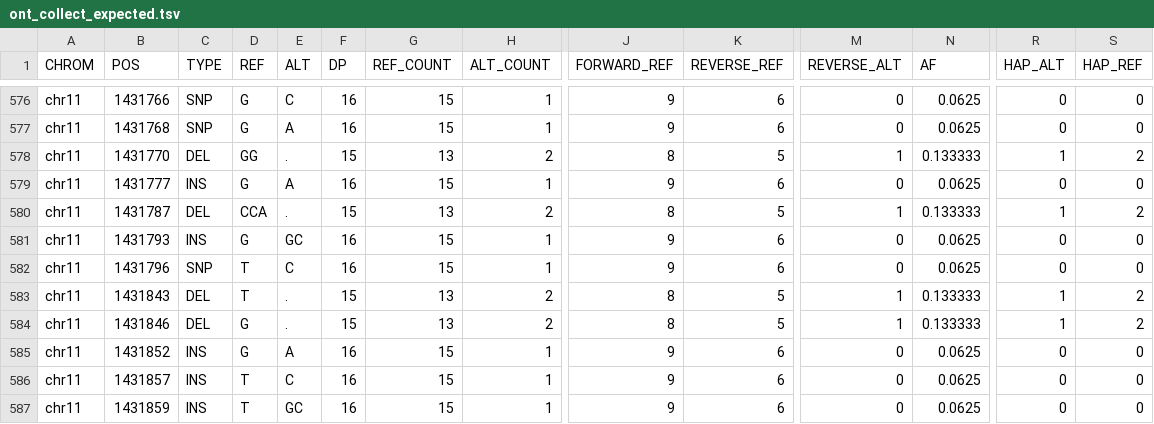
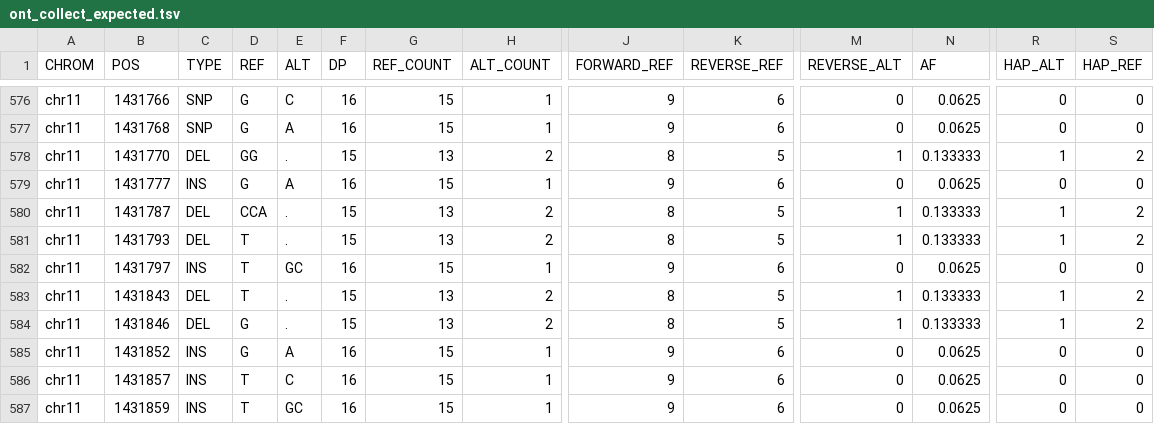
Before and after one commit to kokyriakidis/pgphase, a TSV file: test_data/expected/plegma/ont_collect_expected.tsv, drawn as a sheet; only a part is shown, gaps mark what is left out; the diff covers the shown part only; the diff names each change by its address in the sheet, - before the commit and + after, or states it on an @@ line.

```diff
--- a/test_data/expected/plegma/ont_collect_expected.tsv
+++ b/test_data/expected/plegma/ont_collect_expected.tsv
-C581 (TYPE): INS
+C581 (TYPE): DEL
-D581 (REF): G
+D581 (REF): T
-E581 (ALT): GC
+E581 (ALT): .
-F581 (DP): 16
+F581 (DP): 15
-G581 (REF_COUNT): 15
+G581 (REF_COUNT): 13
-H581 (ALT_COUNT): 1
+H581 (ALT_COUNT): 2
-J581 (FORWARD_REF): 9
+J581 (FORWARD_REF): 8
-K581 (REVERSE_REF): 6
+K581 (REVERSE_REF): 5
-M581 (REVERSE_ALT): 0
+M581 (REVERSE_ALT): 1
-N581 (AF): 0.0625
+N581 (AF): 0.133333
-R581 (HAP_ALT): 0
+R581 (HAP_ALT): 1
-S581 (HAP_REF): 0
+S581 (HAP_REF): 2
-B582 (POS): 1431796
+B582 (POS): 1431797
-C582 (TYPE): SNP
+C582 (TYPE): INS
-E582 (ALT): C
+E582 (ALT): GC
```
Also changed, not shown: 2 added rows, 2 removed rows and 19 edited cells elsewhere in this file, test_data/expected/plegma/hifi_collect_expected.tsv, 3 other files.
